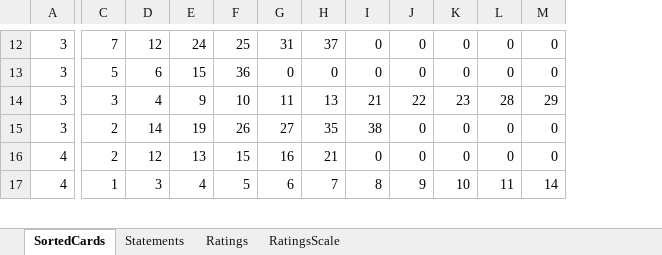
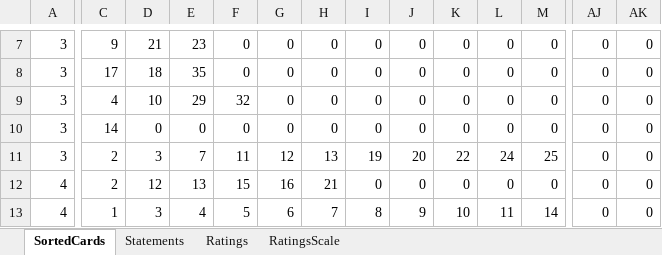
Before and after one commit to henrymanley/cMapKMeans, an Excel workbook: sortData.xlsx, sheet SortedCards, drawn as a sheet; only a part is shown, gaps mark what is left out; values as stored, in another font and other column widths than the file's, no borders; addresses are those after the commit; rows hold the shown columns only; the diff covers the shown part only; the diff names each change by its address in the sheet, - before the commit and + after, or states it on an @@ line.

```diff
--- a/sortData.xlsx (sheet SortedCards)
+++ b/sortData.xlsx (sheet SortedCards)
+column AJ, rows 7-10: all 0; rows 12-13: 0 | 0
+column AK, rows 7-10: all 0; rows 12-13: 0 | 0
-C7: 7
+C7: 9
-D7: 12
+D7: 21
-E7: 24
+E7: 23
-F7: 25
+F7: 0
-G7: 31
+G7: 0
-H7: 37
+H7: 0
-C8: 5
+C8: 17
-D8: 6
+D8: 18
-E8: 15
+E8: 35
-F8: 36
+F8: 0
-C9: 3
+C9: 4
-D9: 4
+D9: 10
-E9: 9
+E9: 29
-F9: 10
+F9: 32
-G9: 11
+G9: 0
-H9: 13
+H9: 0
-I9: 21
+I9: 0
-J9: 22
+J9: 0
-K9: 23
+K9: 0
-L9: 28
+L9: 0
-M9: 29
+M9: 0
-C10: 2
+C10: 14
-D10: 14
+D10: 0
-E10: 19
+E10: 0
-F10: 26
+F10: 0
-G10: 27
+G10: 0
-H10: 35
+H10: 0
-I10: 38
+I10: 0
+row 11: 3 | 2 | 3 | 7 | 11 | 12 | 13 | 19 | 20 | 22 | 24 | 25 | 0 | 0
```
Also changed, not shown: 3 added rows, 7 removed rows and 57 edited cells elsewhere in this sheet, sheet Ratings, 4 other files.
